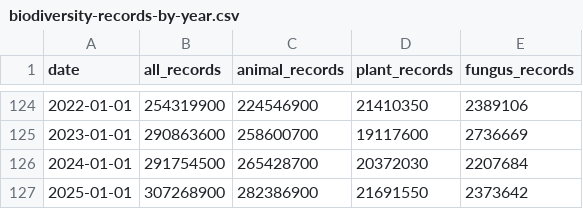
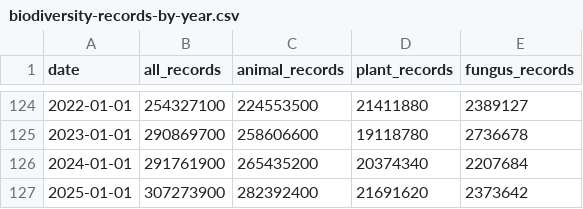
Before and after one commit to sahiljangra12/open-data-company, a CSV file: docs/data/sets/biodiversity-records-by-year.csv, drawn as a sheet; only a part is shown, gaps mark what is left out; the diff covers the shown part only.

```diff
--- a/docs/data/sets/biodiversity-records-by-year.csv
+++ b/docs/data/sets/biodiversity-records-by-year.csv
@@ -124,4 +124,4 @@ date,all_records,animal_records,plant_records,fungus_records
-2022-01-01,254319900,224546900,21410350,2389106
-2023-01-01,290863600,258600700,19117600,2736669
-2024-01-01,291754500,265428700,20372030,2207684
-2025-01-01,307268900,282386900,21691550,2373642
+2022-01-01,254327100,224553500,21411880,2389127
+2023-01-01,290869700,258606600,19118780,2736678
+2024-01-01,291761900,265435200,20374340,2207684
+2025-01-01,307273900,282392400,21691620,2373642
```
Also changed, not shown: 126 edited cells elsewhere in this file, docs/data/sets/biodiversity-records-by-country.csv, docs/data/sets/earthquakes-past-30-days.csv, 8 other files.
